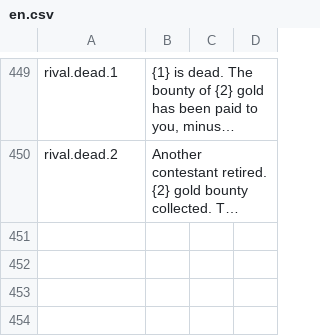
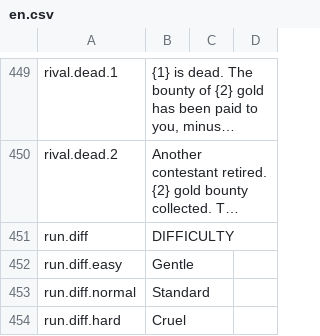
Before and after one commit to Xaven89/dungeon-crawler, a CSV file: projects/dc_t/strings/en.csv, drawn as a sheet; only a part is shown, gaps mark what is left out; long unchanged cells end in …; the diff names each change by its address in the sheet, - before the commit and + after, or states it on an @@ line.

Commit message:
Difficulty choice on the run screen (gentle / standard / cruel)

```diff
--- a/projects/dc_t/strings/en.csv
+++ b/projects/dc_t/strings/en.csv
+row 451: run.diff | DIFFICULTY
+row 452: run.diff.easy | Gentle
+row 453: run.diff.normal | Standard
+row 454: run.diff.hard | Cruel
```
Also changed, not shown: projects/dungeon_crawler/strings/en.csv, 9 other files.
